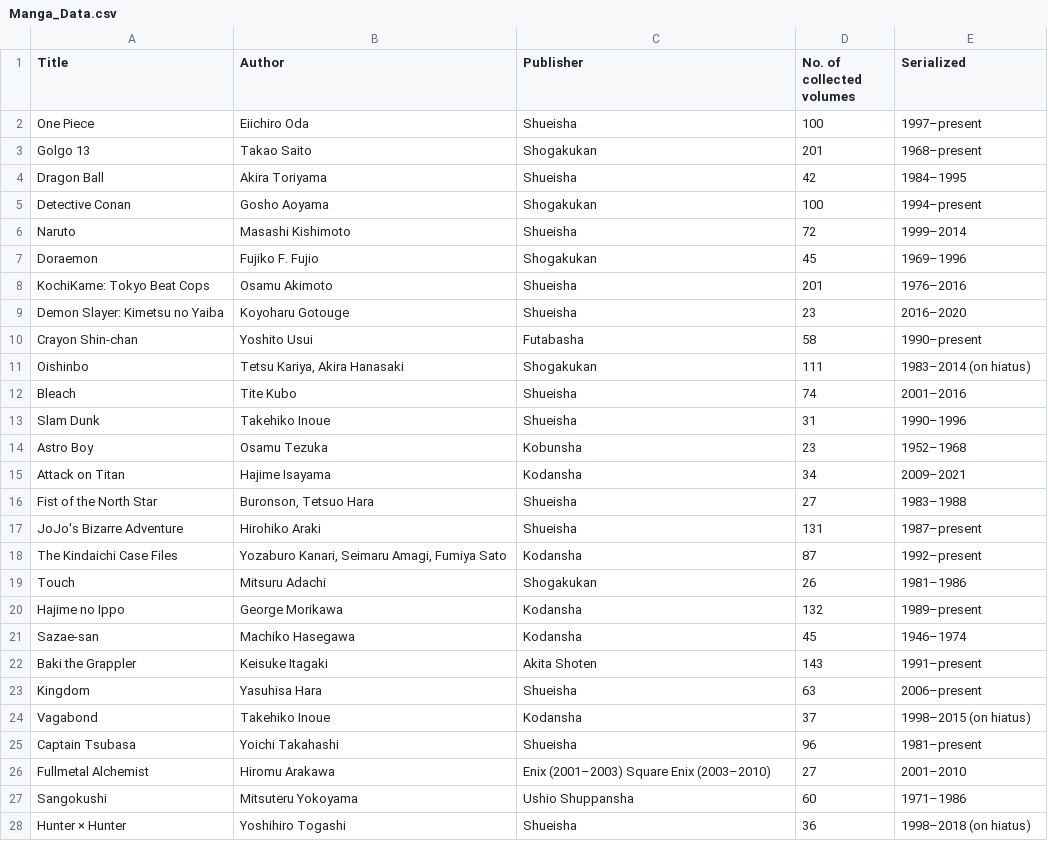
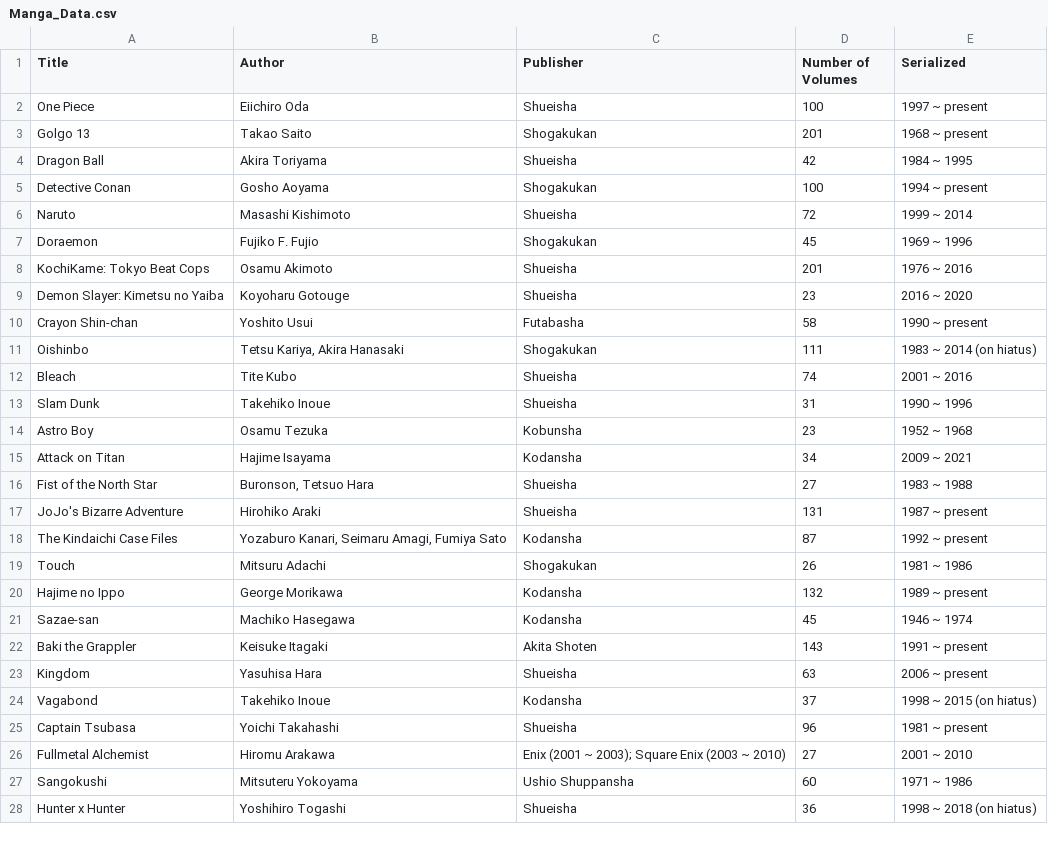
Before and after one commit to ahandsel/Kintone-React-Search-Bar-Workshop, a CSV file: docs/Manga_Data.csv, drawn as a sheet; only a part is shown; the diff covers the shown part only.

Commit message:
Data is clean of special characters

```diff
--- a/docs/Manga_Data.csv
+++ b/docs/Manga_Data.csv
@@ -1,28 +1,28 @@
-Title,Author,Publisher,"No. of collected volumes",Serialized
-One Piece,Eiichiro Oda,Shueisha,100,1997–present
-Golgo 13,Takao Saito,Shogakukan,201,1968–present
-Dragon Ball,Akira Toriyama,Shueisha,42,1984–1995
-Detective Conan,Gosho Aoyama,Shogakukan,100,1994–present
-Naruto,Masashi Kishimoto,Shueisha,72,1999–2014
-Doraemon,Fujiko F. Fujio,Shogakukan,45,1969–1996
-KochiKame: Tokyo Beat Cops,Osamu Akimoto,Shueisha,201,1976–2016
-Demon Slayer: Kimetsu no Yaiba,Koyoharu Gotouge,Shueisha,23,2016–2020
-Crayon Shin-chan,Yoshito Usui,Futabasha,58,1990–present
-Oishinbo,"Tetsu Kariya, Akira Hanasaki",Shogakukan,111,1983–2014 (on hiatus)
-Bleach,Tite Kubo,Shueisha,74,2001–2016
-Slam Dunk,Takehiko Inoue,Shueisha,31,1990–1996
-Astro Boy,Osamu Tezuka,Kobunsha,23,1952–1968
-Attack on Titan,Hajime Isayama,Kodansha,34,2009–2021
-Fist of the North Star,"Buronson, Tetsuo Hara",Shueisha,27,1983–1988
-JoJo's Bizarre Adventure,Hirohiko Araki,Shueisha,131,1987–present
-The Kindaichi Case Files,"Yozaburo Kanari, Seimaru Amagi, Fumiya Sato",Kodansha,87,1992–present
-Touch,Mitsuru Adachi,Shogakukan,26,1981–1986
-Hajime no Ippo,George Morikawa,Kodansha,132,1989–present
-Sazae-san,Machiko Hasegawa,Kodansha,45,1946–1974
-Baki the Grappler,Keisuke Itagaki,Akita Shoten,143,1991–present
-Kingdom,Yasuhisa Hara,Shueisha,63,2006–present
-Vagabond,Takehiko Inoue,Kodansha,37,1998–2015 (on hiatus)
-Captain Tsubasa,Yoichi Takahashi,Shueisha,96,1981–present
-Fullmetal Alchemist,Hiromu Arakawa,"Enix (2001–2003) Square Enix (2003–2010)",27,2001–2010
-Sangokushi,Mitsuteru Yokoyama,Ushio Shuppansha,60,1971–1986
-Hunter × Hunter,Yoshihiro Togashi,Shueisha,36,1998–2018 (on hiatus)
+Title,Author,Publisher,"Number of Volumes",Serialized
+One Piece,Eiichiro Oda,Shueisha,"100",1997 ~ present
+Golgo 13,Takao Saito,Shogakukan,"201",1968 ~ present
+Dragon Ball,Akira Toriyama,Shueisha,"42",1984 ~ 1995
+Detective Conan,Gosho Aoyama,Shogakukan,"100",1994 ~ present
+Naruto,Masashi Kishimoto,Shueisha,"72",1999 ~ 2014
+Doraemon,Fujiko F. Fujio,Shogakukan,"45",1969 ~ 1996
+KochiKame: Tokyo Beat Cops,Osamu Akimoto,Shueisha,"201",1976 ~ 2016
+Demon Slayer: Kimetsu no Yaiba,Koyoharu Gotouge,Shueisha,"23",2016 ~ 2020
+Crayon Shin-chan,Yoshito Usui,Futabasha,"58",1990 ~ present
+Oishinbo,"Tetsu Kariya, Akira Hanasaki",Shogakukan,"111",1983 ~ 2014 (on hiatus)
+Bleach,Tite Kubo,Shueisha,"74",2001 ~ 2016
+Slam Dunk,Takehiko Inoue,Shueisha,"31",1990 ~ 1996
+Astro Boy,Osamu Tezuka,Kobunsha,"23",1952 ~ 1968
+Attack on Titan,Hajime Isayama,Kodansha,"34",2009 ~ 2021
+Fist of the North Star,"Buronson, Tetsuo Hara",Shueisha,"27",1983 ~ 1988
+JoJo's Bizarre Adventure,Hirohiko Araki,Shueisha,"131",1987 ~ present
+The Kindaichi Case Files,"Yozaburo Kanari, Seimaru Amagi, Fumiya Sato",Kodansha,"87",1992 ~ present
+Touch,Mitsuru Adachi,Shogakukan,"26",1981 ~ 1986
+Hajime no Ippo,George Morikawa,Kodansha,"132",1989 ~ present
+Sazae-san,Machiko Hasegawa,Kodansha,"45",1946 ~ 1974
+Baki the Grappler,Keisuke Itagaki,Akita Shoten,"143",1991 ~ present
+Kingdom,Yasuhisa Hara,Shueisha,"63",2006 ~ present
+Vagabond,Takehiko Inoue,Kodansha,"37",1998 ~ 2015 (on hiatus)
+Captain Tsubasa,Yoichi Takahashi,Shueisha,"96",1981 ~ present
+Fullmetal Alchemist,Hiromu Arakawa,Enix (2001 ~ 2003); Square Enix (2003 ~ 2010),"27",2001 ~ 2010
+Sangokushi,Mitsuteru Yokoyama,Ushio Shuppansha,"60",1971 ~ 1986
+Hunter x Hunter,Yoshihiro Togashi,Shueisha,"36",1998 ~ 2018 (on hiatus)
```
Also changed, not shown: 152 edited cells elsewhere in this file.
